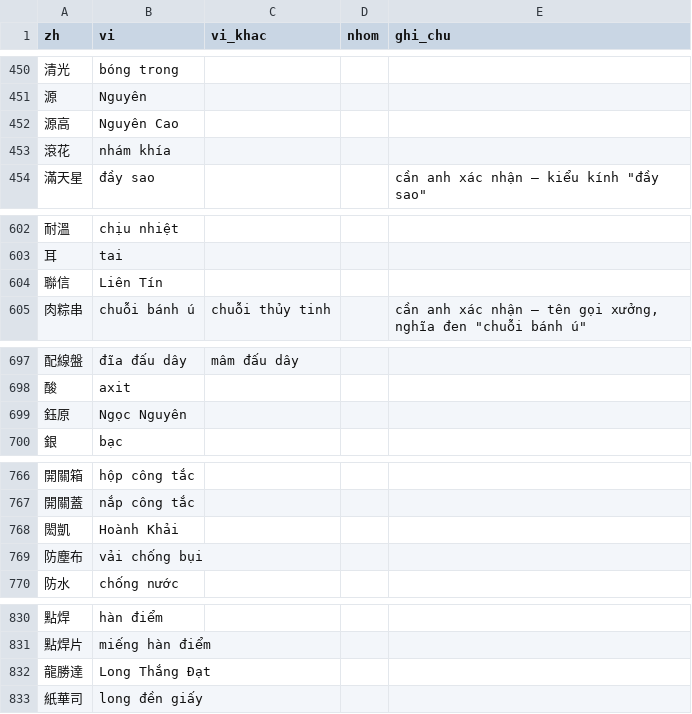
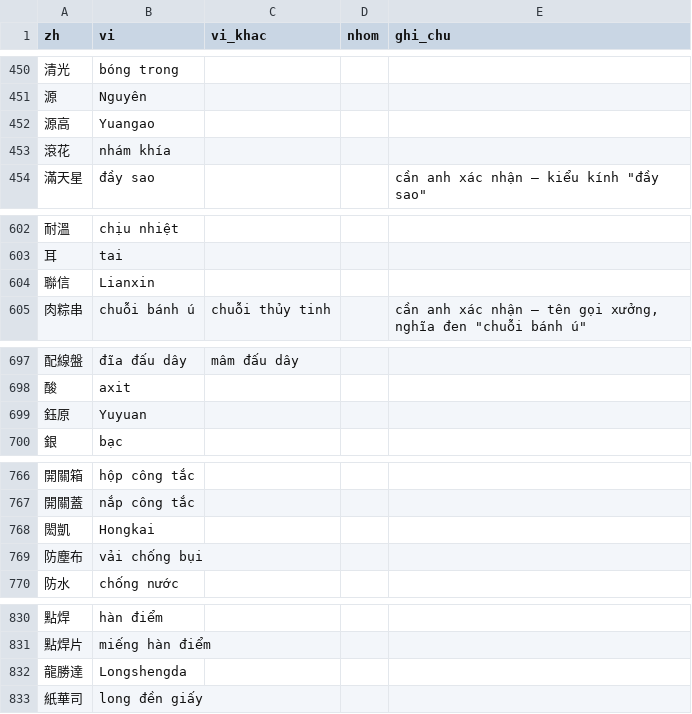
Before and after one commit to yuanlongfan/BOM-LOOKUP, a CSV file: tools/tu_dien.csv, drawn as a sheet; only a part is shown, gaps mark what is left out; the diff covers the shown part only; the diff names each change by its address in the sheet, - before the commit and + after, or states it on an @@ line.

```diff
--- a/tools/tu_dien.csv
+++ b/tools/tu_dien.csv
-B452 (vi): Nguyên Cao
+B452 (vi): Yuangao
-B604 (vi): Liên Tín
+B604 (vi): Lianxin
-B699 (vi): Ngọc Nguyên
+B699 (vi): Yuyuan
-B768 (vi): Hoành Khải
+B768 (vi): Hongkai
-B832 (vi): Long Thắng Đạt
+B832 (vi): Longshengda
```
Also changed, not shown: 16 edited cells elsewhere in this file, 1 other file.
